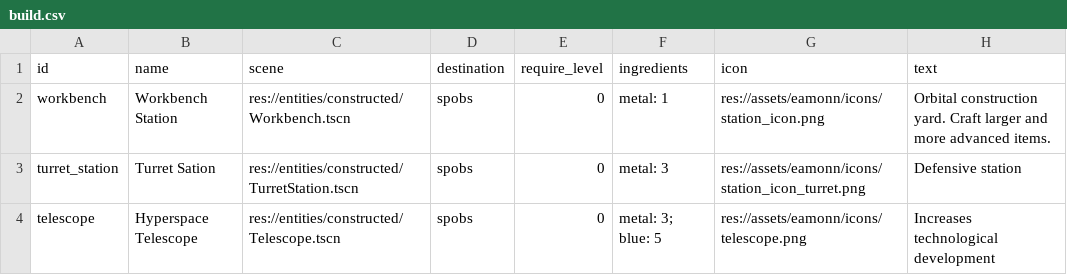
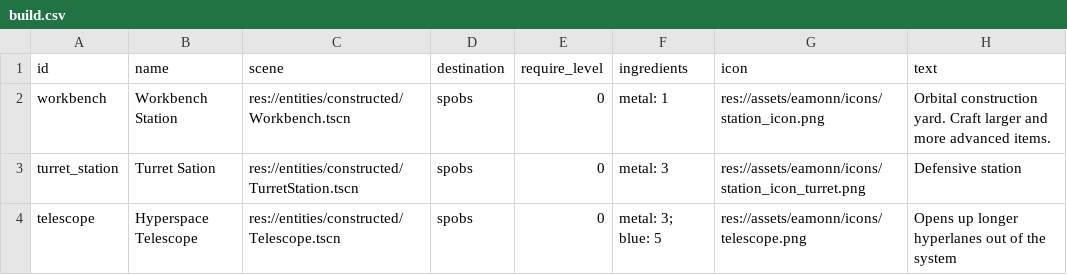
Before and after one commit to EamonnMR/galactic-night, a CSV file: data/build.csv, drawn as a sheet.

Commit message:
Hyperspace telescope now enables long jumps in the system its in

```diff
--- a/data/build.csv
+++ b/data/build.csv
@@ -3,2 +3,2 @@ workbench,Workbench Station,res://entities/constructed/Workbench.tscn,spobs,0,me
 turret_station,Turret Sation,res://entities/constructed/TurretStation.tscn,spobs,0,metal: 3,res://assets/eamonn/icons/station_icon_turret.png,Defensive station
-telescope,Hyperspace Telescope,res://entities/constructed/Telescope.tscn,spobs,0,metal: 3; blue: 5,res://assets/eamonn/icons/telescope.png,Increases technological development
+telescope,Hyperspace Telescope,res://entities/constructed/Telescope.tscn,spobs,0,metal: 3; blue: 5,res://assets/eamonn/icons/telescope.png,Opens up longer hyperlanes out of the system
```
Also changed, not shown: 9 other files.
